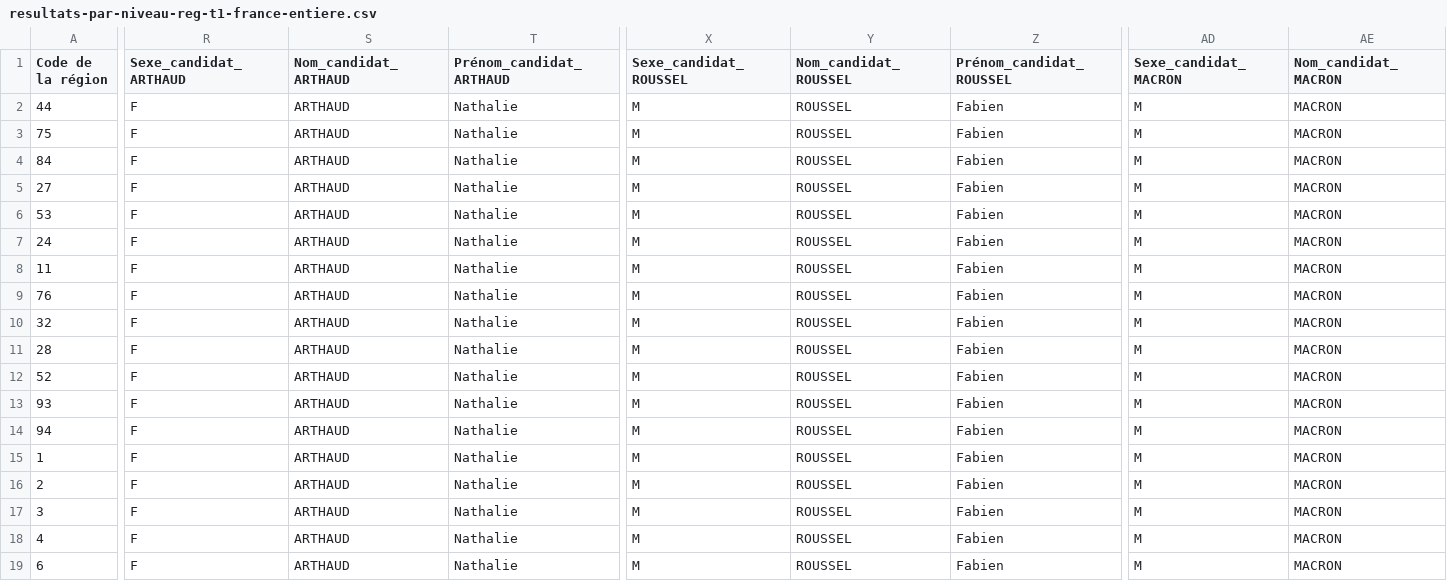
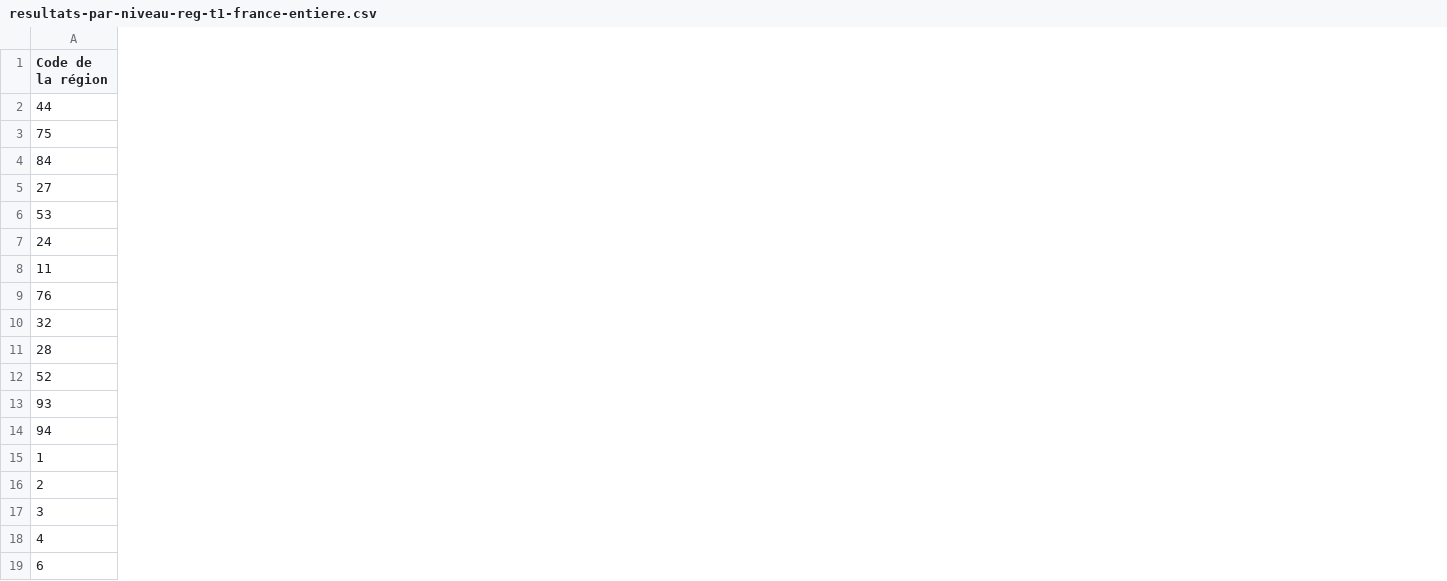
Before and after one commit to lrxk/french-presidential-election-2022, a CSV file: Data/XLSX/Results/Region/First_Round/resultats-par-niveau-reg-t1-france-entiere.csv, drawn as a sheet; only a part is shown, gaps mark what is left out; the diff covers the shown part only; the diff names each change by its address in the sheet, - before the commit and + after, or states it on an @@ line.

```diff
--- a/Data/XLSX/Results/Region/First_Round/resultats-par-niveau-reg-t1-france-entiere.csv
+++ b/Data/XLSX/Results/Region/First_Round/resultats-par-niveau-reg-t1-france-entiere.csv
-column R (Sexe_candidat_ARTHAUD), rows 2-19: all F
-column S (Nom_candidat_ARTHAUD), rows 2-19: all ARTHAUD
-column T (Prénom_candidat_ARTHAUD), rows 2-19: all Nathalie
-column X (Sexe_candidat_ROUSSEL), rows 2-19: all M
-column Y (Nom_candidat_ROUSSEL), rows 2-19: all ROUSSEL
-column Z (Prénom_candidat_ROUSSEL), rows 2-19: all Fabien
-column AD (Sexe_candidat_MACRON), rows 2-19: all M
-column AE (Nom_candidat_MACRON), rows 2-19: all MACRON
```
Also changed, not shown: 28 removed columns elsewhere in this file, Data/XLSX/Results/Departement/Second_Round/resultats-par-niveau-dpt-t2-france-entiere.csv, Data/XLSX/Results/Region/Second_Round/resultats-par-niveau-reg-t2-france-entiere.csv, 2 other files.
